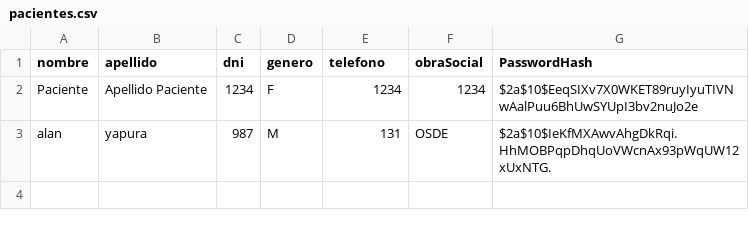
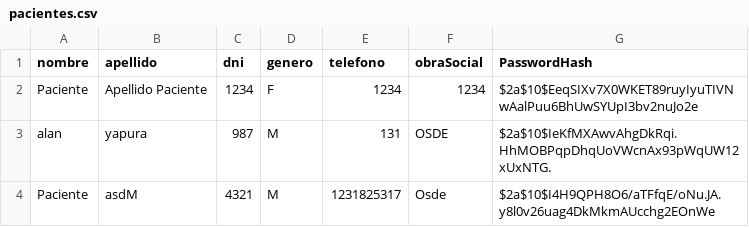
Before and after one commit to LeonEspinosa/Jujava_MediTurnos, a CSV file: archivos/pacientes.csv, drawn as a sheet.

```diff
--- a/archivos/pacientes.csv
+++ b/archivos/pacientes.csv
@@ -3 +3,2 @@ Paciente,Apellido Paciente,1234,F,1234,1234,$2a$10$EeqSIXv7X0WKET89ruyIyuTIVNwAa
 alan,yapura,987,M,131,OSDE,$2a$10$IeKfMXAwvAhgDkRqi.HhMOBPqpDhqUoVWcnAx93pWqUW12xUxNTG.
+Paciente,asdM,4321,M,1231825317,Osde,$2a$10$I4H9QPH8O6/aTFfqE/oNu.JA.y8l0v26uag4DkMkmAUcchg2EOnWe
```
Also changed, not shown: 3 other files.
